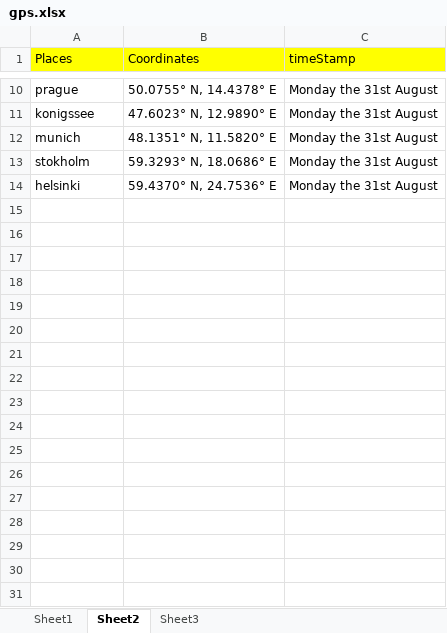
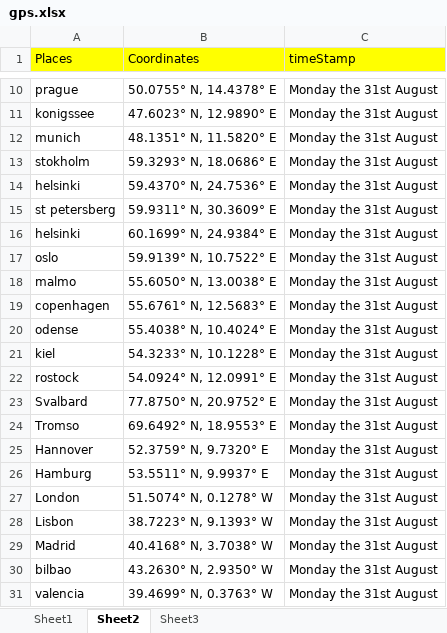
Before and after one commit to korvisenwv/TenForBenk, an Excel workbook: EdisonLogs/gps.xlsx, sheet Sheet2, drawn as a sheet; only a part is shown, gaps mark what is left out; values as stored, in another font and other column widths than the file's, no borders; the diff names each change by its address in the sheet, - before the commit and + after, or states it on an @@ line.

```diff
--- a/EdisonLogs/gps.xlsx (sheet Sheet2)
+++ b/EdisonLogs/gps.xlsx (sheet Sheet2)
+row 15: st petersberg | 59.9311° N, 30.3609° E | Monday the 31st August
+row 16: helsinki | 60.1699° N, 24.9384° E | Monday the 31st August
+row 17: oslo | 59.9139° N, 10.7522° E | Monday the 31st August
+row 18: malmo | 55.6050° N, 13.0038° E | Monday the 31st August
+row 19: copenhagen | 55.6761° N, 12.5683° E | Monday the 31st August
+row 20: odense | 55.4038° N, 10.4024° E | Monday the 31st August
+row 21: kiel | 54.3233° N, 10.1228° E | Monday the 31st August
+row 22: rostock | 54.0924° N, 12.0991° E | Monday the 31st August
+row 23: Svalbard | 77.8750° N, 20.9752° E | Monday the 31st August
+row 24: Tromso | 69.6492° N, 18.9553° E | Monday the 31st August
+row 25: Hannover | 52.3759° N, 9.7320° E | Monday the 31st August
+row 26: Hamburg | 53.5511° N, 9.9937° E | Monday the 31st August
+row 27: London | 51.5074° N, 0.1278° W | Monday the 31st August
+row 28: Lisbon | 38.7223° N, 9.1393° W | Monday the 31st August
+row 29: Madrid | 40.4168° N, 3.7038° W | Monday the 31st August
+row 30: bilbao | 43.2630° N, 2.9350° W | Monday the 31st August
+row 31: valencia | 39.4699° N, 0.3763° W | Monday the 31st August
```
Also changed, not shown: sheet Sheet1, 12 other files.
